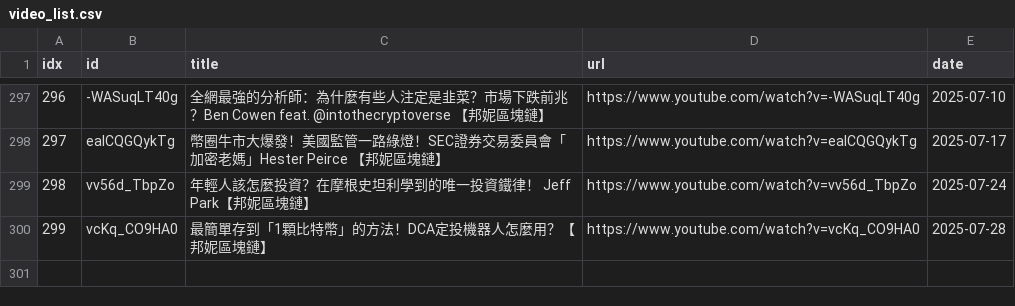
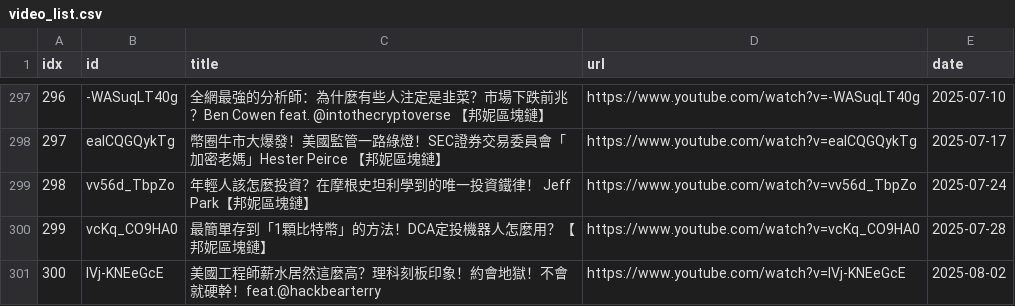
Before and after one commit to sumsjp/BonnieBlockchain, a CSV file: src/video_list.csv, drawn as a sheet; only a part is shown, gaps mark what is left out.

```diff
--- a/src/video_list.csv
+++ b/src/video_list.csv
@@ -300 +300,2 @@ idx,id,title,url,date
 299,vcKq_CO9HA0,最簡單存到「1顆比特幣」的方法！DCA定投機器人怎麼用？【邦妮區塊鏈】,https://www.youtube.com/watch?v=vcKq_CO9HA0,2025-07-28
+300,IVj-KNEeGcE,美國工程師薪水居然這麼高？理科刻板印象！約會地獄！不會就硬幹！feat.@hackbearterry,https://www.youtube.com/watch?v=IVj-KNEeGcE,2025-08-02
```
Also changed, not shown: 4 other files.
